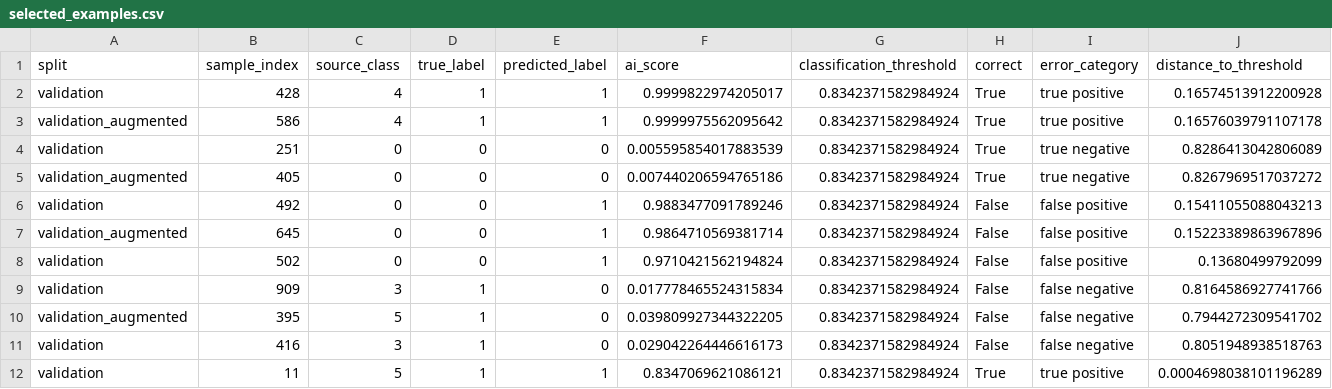
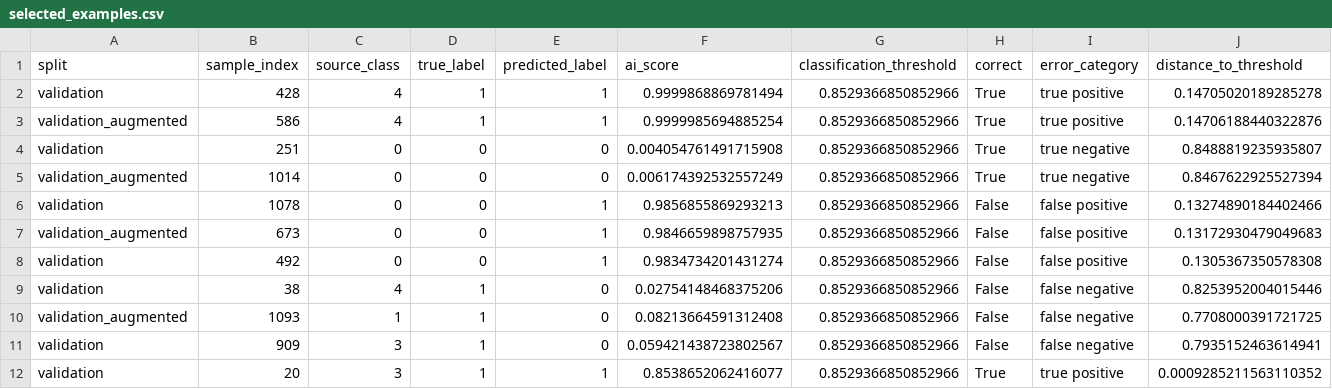
Before and after one commit to ilkekanil/AI-Image-Detection, a CSV file: solution/artifacts/task04/selected_examples.csv, drawn as a sheet; only a part is shown; removed rows and columns are numbered as before the commit, all else as after; rows hold the shown columns only; the diff names each change by its address in the sheet, - before the commit and + after, or states it on an @@ line.

```diff
--- a/solution/artifacts/task04/selected_examples.csv
+++ b/solution/artifacts/task04/selected_examples.csv
-F2 (ai_score): 0.9999822974205017
+F2 (ai_score): 0.9999868869781494
-G2:G5 (classification_threshold): 0.8342371582984924
+G2:G5 (classification_threshold): 0.8529366850852966
-J2 (distance_to_threshold): 0.16574513912200928
+J2 (distance_to_threshold): 0.14705020189285278
-F3 (ai_score): 0.9999975562095642
+F3 (ai_score): 0.9999985694885254
-J3 (distance_to_threshold): 0.16576039791107178
+J3 (distance_to_threshold): 0.14706188440322876
-F4 (ai_score): 0.005595854017883539
+F4 (ai_score): 0.004054761491715908
-J4 (distance_to_threshold): 0.8286413042806089
+J4 (distance_to_threshold): 0.8488819235935807
-B5 (sample_index): 405
+B5 (sample_index): 1014
-F5 (ai_score): 0.007440206594765186
+F5 (ai_score): 0.006174392532557249
-J5 (distance_to_threshold): 0.8267969517037272
+J5 (distance_to_threshold): 0.8467622925527394
+row 6: validation | 1078 | 0 | 0 | 1 | 0.9856855869293213 | 0.8529366850852966 | False | false positive | 0.13274890184402466
+row 7: validation_augmented | 673 | 0 | 0 | 1 | 0.9846659898757935 | 0.8529366850852966 | False | false positive | 0.13172930479049683
-F8 (ai_score): 0.9883477091789246
+F8 (ai_score): 0.9834734201431274
-G8 (classification_threshold): 0.8342371582984924
+G8 (classification_threshold): 0.8529366850852966
-J8 (distance_to_threshold): 0.15411055088043213
+J8 (distance_to_threshold): 0.1305367350578308
-row 7: validation_augmented | 645 | 0 | 0 | 1 | 0.9864710569381714 | 0.8342371582984924 | False | false positive | 0.15223389863967896
-row 8: validation | 502 | 0 | 0 | 1 | 0.9710421562194824 | 0.8342371582984924 | False | false positive | 0.13680499792099
+row 9: validation | 38 | 4 | 1 | 0 | 0.02754148468375206 | 0.8529366850852966 | False | false negative | 0.8253952004015446
+row 10: validation_augmented | 1093 | 1 | 1 | 0 | 0.08213664591312408 | 0.8529366850852966 | False | false negative | 0.7708000391721725
-F11 (ai_score): 0.017778465524315834
+F11 (ai_score): 0.059421438723802567
-G11 (classification_threshold): 0.8342371582984924
+G11 (classification_threshold): 0.8529366850852966
-J11 (distance_to_threshold): 0.8164586927741766
+J11 (distance_to_threshold): 0.7935152463614941
-row 10: validation_augmented | 395 | 5 | 1 | 0 | 0.039809927344322205 | 0.8342371582984924 | False | false negative | 0.7944272309541702
-row 11: validation | 416 | 3 | 1 | 0 | 0.029042264446616173 | 0.8342371582984924 | False | false negative | 0.8051948938518763
-B12 (sample_index): 11
+B12 (sample_index): 20
-C12 (source_class): 5
+C12 (source_class): 3
-F12 (ai_score): 0.8347069621086121
+F12 (ai_score): 0.8538652062416077
-G12 (classification_threshold): 0.8342371582984924
+G12 (classification_threshold): 0.8529366850852966
-J12 (distance_to_threshold): 0.0004698038101196289
+J12 (distance_to_threshold): 0.0009285211563110352
```
Also changed, not shown: solution/artifacts/task02/predictions.csv, solution/artifacts/task03/predictions.csv, 35 other files.
